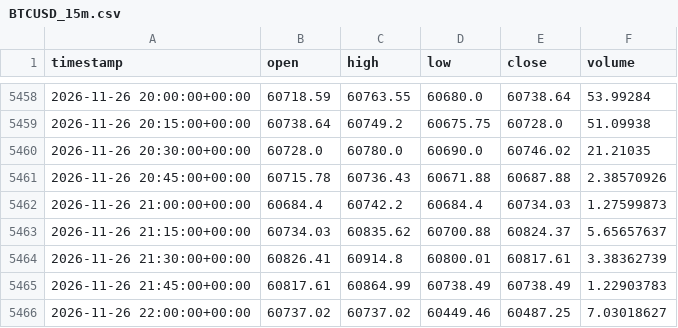
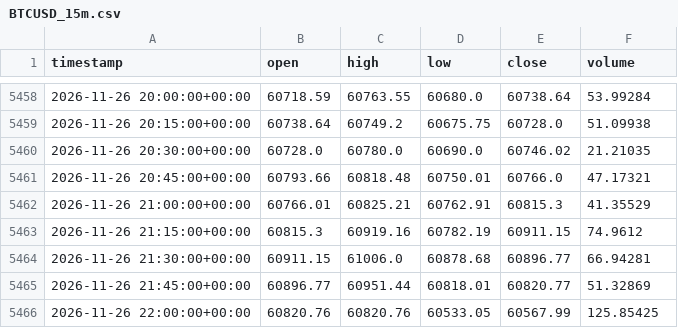
Before and after one commit to iZorget-coder/molina_, a CSV file: BTCUSD_15m.csv, drawn as a sheet; only a part is shown, gaps mark what is left out; the diff covers the shown part only.

```diff
--- a/BTCUSD_15m.csv
+++ b/BTCUSD_15m.csv
@@ -5460,7 +5460,7 @@ timestamp,open,high,low,close,volume
 2026-11-26 20:30:00+00:00,60728.0,60780.0,60690.0,60746.02,21.21035
-2026-11-26 20:45:00+00:00,60715.78,60736.43,60671.88,60687.88,2.38570926
-2026-11-26 21:00:00+00:00,60684.4,60742.2,60684.4,60734.03,1.27599873
-2026-11-26 21:15:00+00:00,60734.03,60835.62,60700.88,60824.37,5.65657637
-2026-11-26 21:30:00+00:00,60826.41,60914.8,60800.01,60817.61,3.38362739
-2026-11-26 21:45:00+00:00,60817.61,60864.99,60738.49,60738.49,1.22903783
-2026-11-26 22:00:00+00:00,60737.02,60737.02,60449.46,60487.25,7.03018627
+2026-11-26 20:45:00+00:00,60793.66,60818.48,60750.01,60766.0,47.17321
+2026-11-26 21:00:00+00:00,60766.01,60825.21,60762.91,60815.3,41.35529
+2026-11-26 21:15:00+00:00,60815.3,60919.16,60782.19,60911.15,74.9612
+2026-11-26 21:30:00+00:00,60911.15,61006.0,60878.68,60896.77,66.94281
+2026-11-26 21:45:00+00:00,60896.77,60951.44,60818.01,60820.77,51.32869
+2026-11-26 22:00:00+00:00,60820.76,60820.76,60533.05,60567.99,125.85425
```
Also changed, not shown: 1 added row and 160 edited cells elsewhere in this file, EURUSD_15m.csv, USDCAD_15m.csv, 3 other files.
